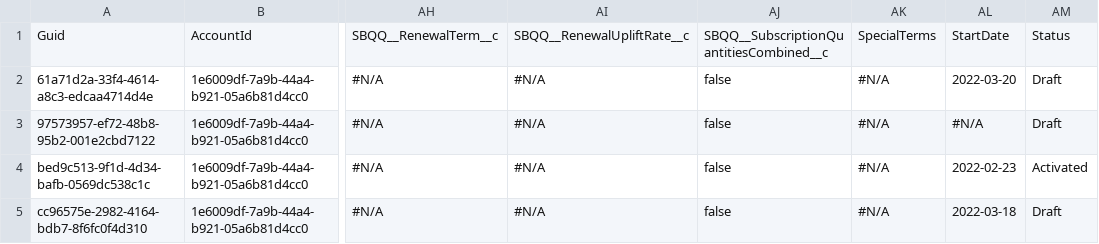
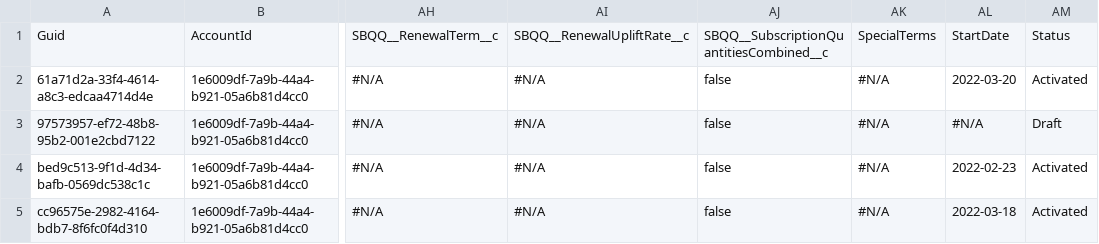
Before and after one commit to aksakalb/aksakalVCS, a CSV file: Contract.csv, drawn as a sheet; only a part is shown, gaps mark what is left out; the diff names each change by its address in the sheet, - before the commit and + after, or states it on an @@ line.

Commit message:
Update Contract.csv

```diff
--- a/Contract.csv
+++ b/Contract.csv
-AM2: Draft
+AM2: Activated
-AM5: Draft
+AM5: Activated
```
